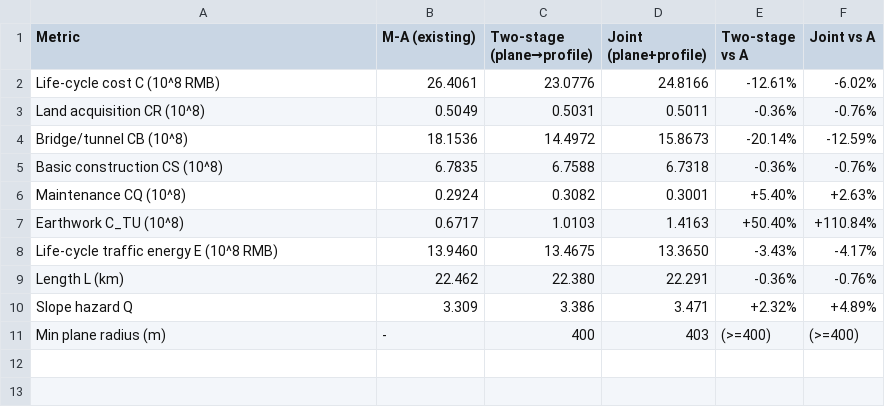
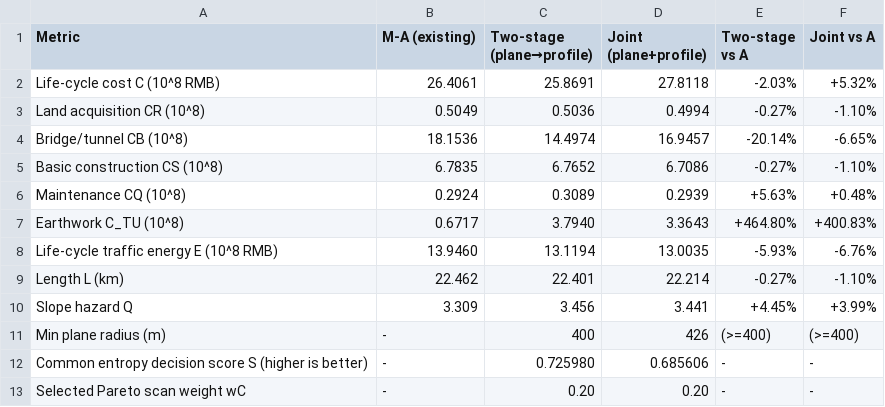
Before and after one commit to zengwanmin/RoadPlan, a CSV file: 实验-0828（有加速策略）/优化方案对比（平面、纵断面联合协同优化）/tables/表C3_现状_两阶段_联合协同_三方案对比表.csv, drawn as a sheet.

```diff
--- a/实验-0828（有加速策略）/优化方案对比（平面、纵断面联合协同优化）/tables/表C3_现状_两阶段_联合协同_三方案对比表.csv
+++ b/实验-0828（有加速策略）/优化方案对比（平面、纵断面联合协同优化）/tables/表C3_现状_两阶段_联合协同_三方案对比表.csv
@@ -1,11 +1,13 @@
 Metric,M-A (existing),Two-stage (plane→profile),Joint (plane+profile),Two-stage vs A,Joint vs A
-Life-cycle cost C (10^8 RMB),26.4061,23.0776,24.8166,-12.61%,-6.02%
-  Land acquisition CR (10^8),0.5049,0.5031,0.5011,-0.36%,-0.76%
-  Bridge/tunnel CB (10^8),18.1536,14.4972,15.8673,-20.14%,-12.59%
-  Basic construction CS (10^8),6.7835,6.7588,6.7318,-0.36%,-0.76%
-  Maintenance CQ (10^8),0.2924,0.3082,0.3001,+5.40%,+2.63%
-  Earthwork C_TU (10^8),0.6717,1.0103,1.4163,+50.40%,+110.84%
-Life-cycle traffic energy E (10^8 RMB),13.9460,13.4675,13.3650,-3.43%,-4.17%
-Length L (km),22.462,22.380,22.291,-0.36%,-0.76%
-Slope hazard Q,3.309,3.386,3.471,+2.32%,+4.89%
-Min plane radius (m),-,400,403,(>=400),(>=400)
+Life-cycle cost C (10^8 RMB),26.4061,25.8691,27.8118,-2.03%,+5.32%
+  Land acquisition CR (10^8),0.5049,0.5036,0.4994,-0.27%,-1.10%
+  Bridge/tunnel CB (10^8),18.1536,14.4974,16.9457,-20.14%,-6.65%
+  Basic construction CS (10^8),6.7835,6.7652,6.7086,-0.27%,-1.10%
+  Maintenance CQ (10^8),0.2924,0.3089,0.2939,+5.63%,+0.48%
+  Earthwork C_TU (10^8),0.6717,3.7940,3.3643,+464.80%,+400.83%
+Life-cycle traffic energy E (10^8 RMB),13.9460,13.1194,13.0035,-5.93%,-6.76%
+Length L (km),22.462,22.401,22.214,-0.27%,-1.10%
+Slope hazard Q,3.309,3.456,3.441,+4.45%,+3.99%
+Min plane radius (m),-,400,426,(>=400),(>=400)
+Common entropy decision score S (higher is better),-,0.725980,0.685606,-,-
+Selected Pareto scan weight wC,-,0.20,0.20,-,-
```
Also changed, not shown: 实验-0828（有加速策略）/优化方案对比（平纵联合-固定纵断面两个端点）_/tables/表C1_三模式四维指标对比表.csv, 实验-0828（有加速策略）/优化方案对比（平纵联合-固定纵断面两个端点）_/tables/表C2_优化前后关键指标对比表.csv, 56 other files.
